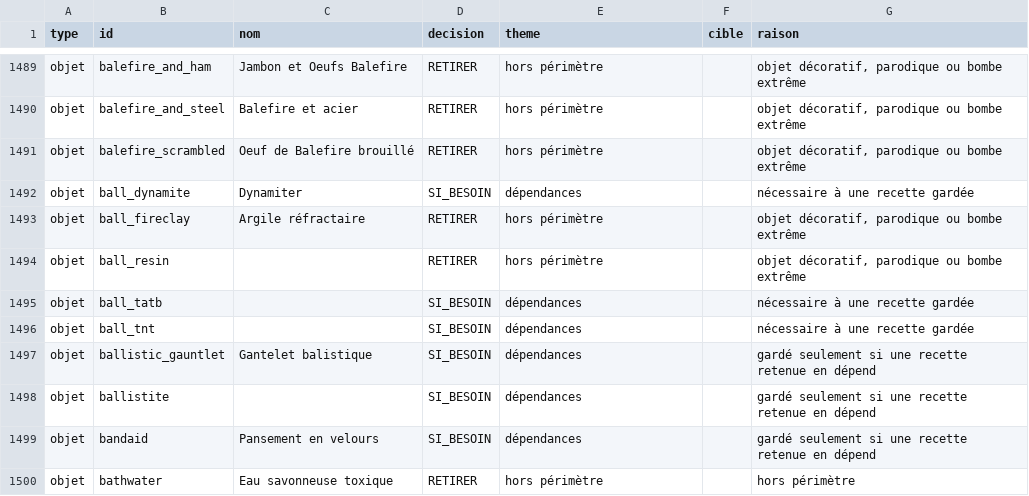
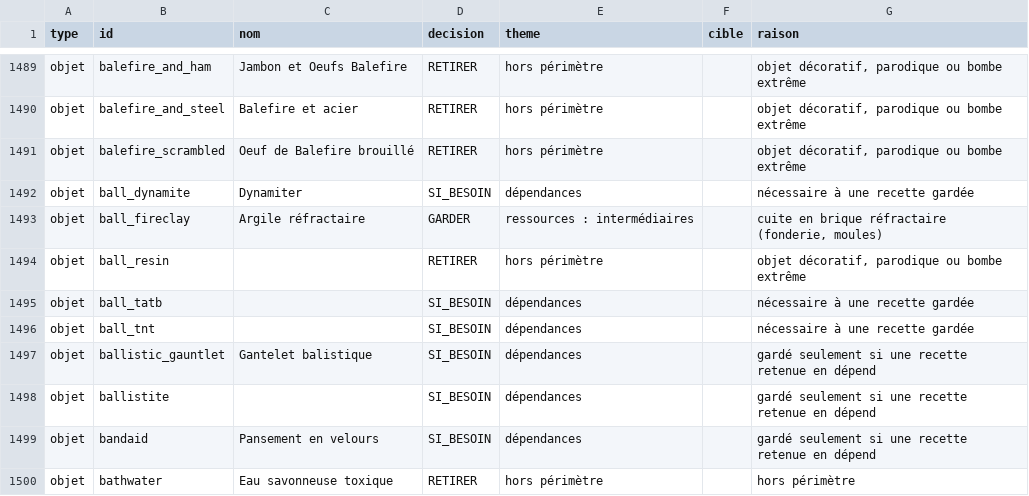
Before and after one commit to Geoventure-MC/GeoNTM, a CSV file: docs/perimetre/contenu.csv, drawn as a sheet; only a part is shown, gaps mark what is left out.

```diff
--- a/docs/perimetre/contenu.csv
+++ b/docs/perimetre/contenu.csv
@@ -1492,3 +1492,3 @@ objet,balefire_scrambled,Oeuf de Balefire brouillé,RETIRER,hors périmètre,,"o
 objet,ball_dynamite,Dynamiter,SI_BESOIN,dépendances,,nécessaire à une recette gardée
-objet,ball_fireclay,Argile réfractaire,RETIRER,hors périmètre,,"objet décoratif, parodique ou bombe extrême"
+objet,ball_fireclay,Argile réfractaire,GARDER,ressources : intermédiaires,,"cuite en brique réfractaire (fonderie, moules)"
 objet,ball_resin,,RETIRER,hors périmètre,,"objet décoratif, parodique ou bombe extrême"
```
Also changed, not shown: 6 other files.
